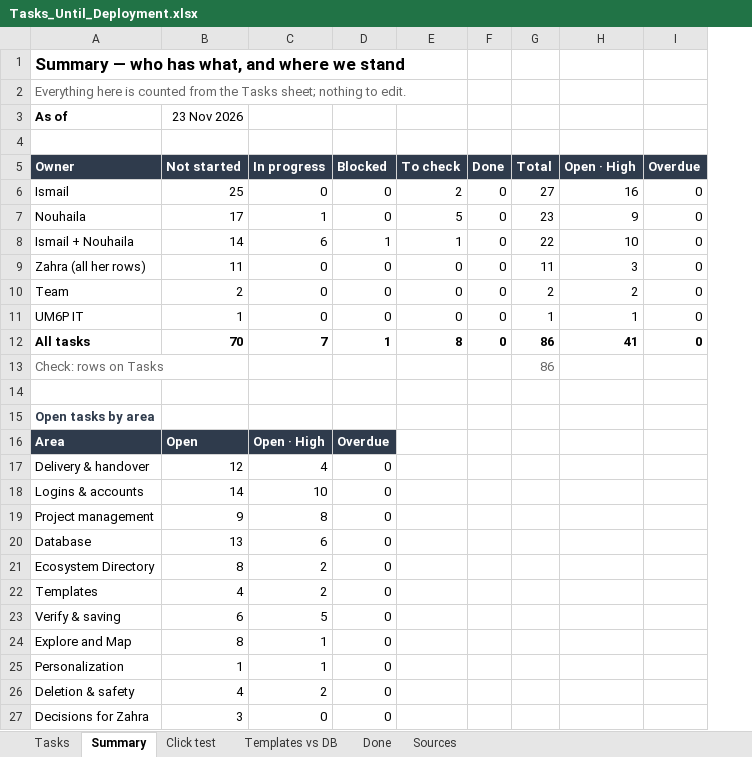
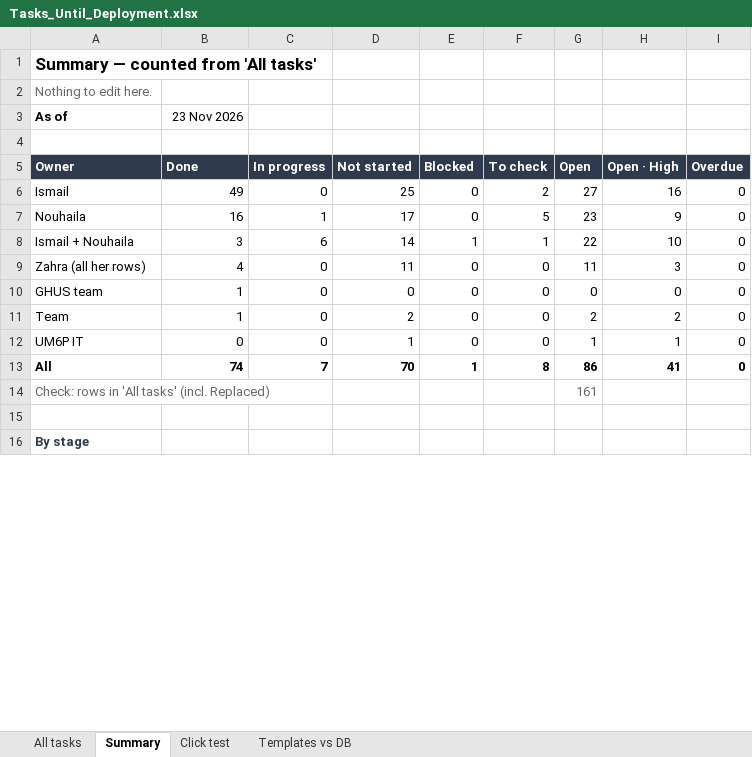
Before and after one commit to nouhailael-dot/Institutional-knowledge-Platform-with-AI-agents, an Excel workbook: docs/Tasks_Until_Deployment.xlsx, sheet Summary, drawn as a sheet; only a part is shown; values as stored, in another font and other column widths than the file's, no borders; removed rows and columns are numbered as before the commit, all else as after; the diff covers the shown part only; the diff names each change by its address in the sheet, - before the commit and + after, or states it on an @@ line.

Commit message:
docs: one task list in time order, from the start of the platform to delivery
Replaces the separate Tasks and Done sheets with 'All tasks': 161 rows in time
order, from the Phase 1 mapping spreadsheets (May) through the database, Ask,
duplicate detection, the agents, Build the Map, Architecture V2, the COMPASS
redesign, the demo, the trial and the accounts, then the 23 Nov meeting and
every upcoming task to delivery (4 Dec) and after. Each row: date, stage, area,
task, what it covers or when it is done, owner, status, days left, priority,
where it was asked and its evidence. Summary counts by owner and by stage; the
Click test and Templates vs DB sheets stay as tools for the 24 Nov session.

```diff
--- a/docs/Tasks_Until_Deployment.xlsx (sheet Summary)
+++ b/docs/Tasks_Until_Deployment.xlsx (sheet Summary)
-sheet tab: Tasks
+sheet tab: All tasks
-sheet tab: Done
-sheet tab: Sources
+column D (Not started), rows 6-9: 25 | 17 | 14 | 11; rows 11-13: 2 | 1 | 70
-column F (Done), rows 6-12: all 0
-A1 (Owner): Summary — who has what, and where we stand
+A1 (Owner): Summary — counted from 'All tasks'
-A2 (Owner): Everything here is counted from the Tasks sheet; nothing to edit.
+A2 (Owner): Nothing to edit here.
-B5: Not started
+B5: Done
-G5: Total
+G5: Open
-B6 (Done): 25
+B6 (Done): 49
-B7 (Done): 17
+B7 (Done): 16
-B8 (Done): 14
+B8 (Done): 3
-B9 (Done): 11
+B9 (Done): 4
+row 10: GHUS team | 1 | 0 | 0 | 0 | 0 | 0 | 0 | 0
-B11 (Done): 2
+B11 (Done): 1
-B12 (Done): 1
+B12 (Done): 0
-A13 (Owner): All tasks
+A13 (Owner): All
-B13 (Done): 70
+B13 (Done): 74
-row 13: Check: rows on Tasks |  |  |  |  |  | 86
+row 14: Check: rows in 'All tasks' (incl. Replaced) |  |  |  |  |  | 161
-A16 (Owner): Open tasks by area
+A16 (Owner): By stage
-row 16: Area | Open | Open · High | Overdue
-row 17: Delivery & handover | 12 | 4 | 0
-row 18: Logins & accounts | 14 | 10 | 0
-row 19: Project management | 9 | 8 | 0
-row 20: Database | 13 | 6 | 0
-row 21: Ecosystem Directory | 8 | 2 | 0
-row 22: Templates | 4 | 2 | 0
-row 23: Verify & saving | 6 | 5 | 0
-row 24: Explore and Map | 8 | 1 | 0
-row 25: Personalization | 1 | 1 | 0
-row 26: Deletion & safety | 4 | 2 | 0
-row 27: Decisions for Zahra | 3 | 0 | 0
```
Also changed, not shown: 11 added rows, 1 removed row and 8 edited cells elsewhere in this sheet, sheet All tasks, sheet Click test, formulas that keep their value.
